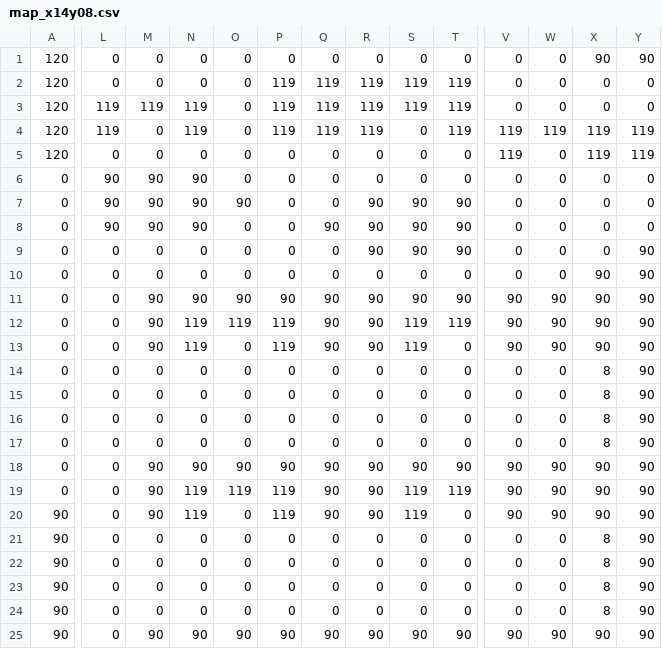
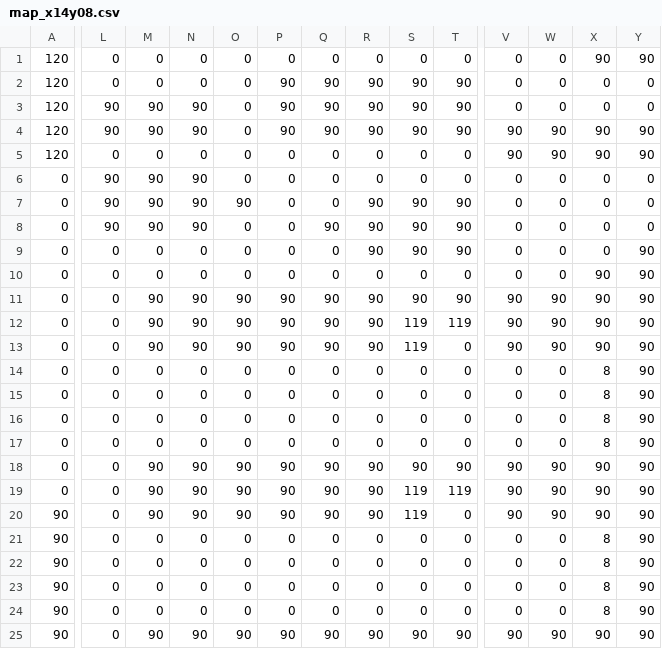
Before and after one commit to youse912215/Oregano, a CSV file: Oregano/resource/csv/map_x14y08.csv, drawn as a sheet; only a part is shown, gaps mark what is left out; the diff names each change by its address in the sheet, - before the commit and + after, or states it on an @@ line.

```diff
--- a/Oregano/resource/csv/map_x14y08.csv
+++ b/Oregano/resource/csv/map_x14y08.csv
-P2:P4: 119
+P2:P4: 90
-Q2:Q4: 119
+Q2:Q4: 90
-R2:R4: 119
+R2:R4: 90
-S2:S3: 119
+S2:S3: 90
-T2:T4: 119
+T2:T4: 90
-L3:L4: 119
+L3:L4: 90
-M3: 119
+M3: 90
-N3:N4: 119
+N3:N4: 90
-M4: 0
+M4: 90
-S4: 0
+S4: 90
-V4:V5: 119
+V4:V5: 90
-W4: 119
+W4: 90
-X4:X5: 119
+X4:X5: 90
-Y4:Y5: 119
+Y4:Y5: 90
-W5: 0
+W5: 90
-N12:N13: 119
+N12:N13: 90
-O12: 119
+O12: 90
-P12:P13: 119
+P12:P13: 90
-O13: 0
+O13: 90
-N19:N20: 119
+N19:N20: 90
-O19: 119
+O19: 90
-P19:P20: 119
+P19:P20: 90
-O20: 0
+O20: 90
```
Also changed, not shown: Oregano/resource/csv/map_x09y07.csv, Oregano/resource/csv/map_x09y08.csv, 30 other files.
